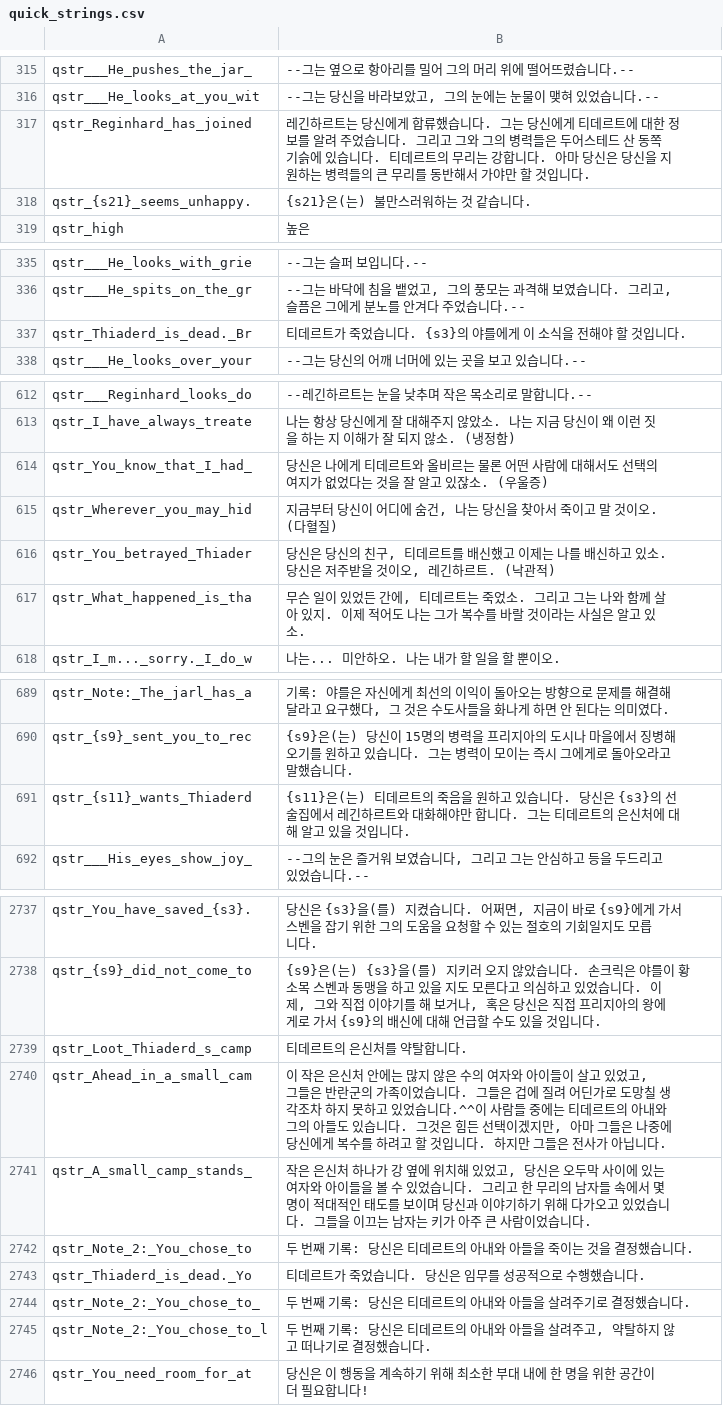
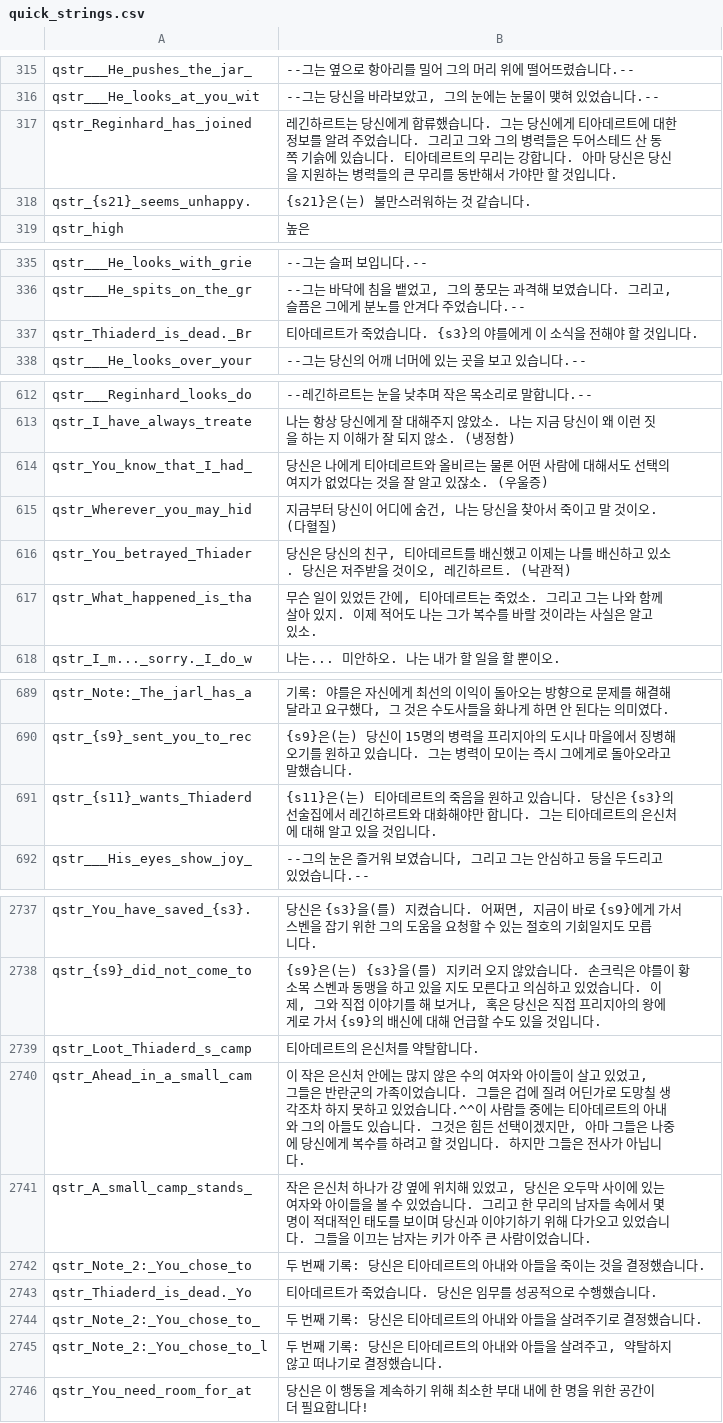
Before and after one commit to 21garam/MB_VikingConquest_R_Korean, a CSV file: languages/en/quick_strings.csv, drawn as a sheet; only a part is shown, gaps mark what is left out; the diff covers the shown part only.

```diff
--- a/languages/en/quick_strings.csv
+++ b/languages/en/quick_strings.csv
@@ -316,3 +316,3 @@ qstr___He_pushes_the_jar_|--그는 옆으로 항아리를 밀어 그의 머리
 qstr___He_looks_at_you_wit|--그는 당신을 바라보았고, 그의 눈에는 눈물이 맺혀 있었습니다.--
-qstr_Reginhard_has_joined|레긴하르트는 당신에게 합류했습니다. 그는 당신에게 티데르트에 대한 정보를 알려 주었습니다. 그리고 그와 그의 병력들은 두어스테드 산 동쪽 기슭에 있습니다. 티데르트의 무리는 강합니다. 아마 당신은 당신을 지원하는 병력들의 큰 무리를 동반해서 가야만 할 것입니다.
+qstr_Reginhard_has_joined|레긴하르트는 당신에게 합류했습니다. 그는 당신에게 티아데르트에 대한 정보를 알려 주었습니다. 그리고 그와 그의 병력들은 두어스테드 산 동쪽 기슭에 있습니다. 티아데르트의 무리는 강합니다. 아마 당신은 당신을 지원하는 병력들의 큰 무리를 동반해서 가야만 할 것입니다.
 qstr_{s21}_seems_unhappy.|{s21}은(는) 불만스러워하는 것 같습니다.
@@ -336,3 +336,3 @@ qstr___He_looks_with_grie|--그는 슬퍼 보입니다.--
 qstr___He_spits_on_the_gr|--그는 바닥에 침을 뱉었고, 그의 풍모는 과격해 보였습니다. 그리고, 슬픔은 그에게 분노를 안겨다 주었습니다.--
-qstr_Thiaderd_is_dead._Br|티데르트가 죽었습니다. {s3}의 야를에게 이 소식을 전해야 할 것입니다.
+qstr_Thiaderd_is_dead._Br|티아데르트가 죽었습니다. {s3}의 야를에게 이 소식을 전해야 할 것입니다.
 qstr___He_looks_over_your|--그는 당신의 어깨 너머에 있는 곳을 보고 있습니다.--
@@ -613,6 +613,6 @@ qstr___Reginhard_looks_do|--레긴하르트는 눈을 낮추며 작은 목소리
 qstr_I_have_always_treate|나는 항상 당신에게 잘 대해주지 않았소. 나는 지금 당신이 왜 이런 짓을 하는 지 이해가 잘 되지 않소. (냉정함)
-qstr_You_know_that_I_had_|당신은 나에게 티데르트와 올비르는 물론 어떤 사람에 대해서도 선택의 여지가 없었다는 것을 잘 알고 있잖소. (우울증)
+qstr_You_know_that_I_had_|당신은 나에게 티아데르트와 올비르는 물론 어떤 사람에 대해서도 선택의 여지가 없었다는 것을 잘 알고 있잖소. (우울증)
 qstr_Wherever_you_may_hid|지금부터 당신이 어디에 숨건, 나는 당신을 찾아서 죽이고 말 것이오. (다혈질)
-qstr_You_betrayed_Thiader|당신은 당신의 친구, 티데르트를 배신했고 이제는 나를 배신하고 있소. 당신은 저주받을 것이오, 레긴하르트. (낙관적)
-qstr_What_happened_is_tha|무슨 일이 있었든 간에, 티데르트는 죽었소. 그리고 그는 나와 함께 살아 있지. 이제 적어도 나는 그가 복수를 바랄 것이라는 사실은 알고 있소.
+qstr_You_betrayed_Thiader|당신은 당신의 친구, 티아데르트를 배신했고 이제는 나를 배신하고 있소. 당신은 저주받을 것이오, 레긴하르트. (낙관적)
+qstr_What_happened_is_tha|무슨 일이 있었든 간에, 티아데르트는 죽었소. 그리고 그는 나와 함께 살아 있지. 이제 적어도 나는 그가 복수를 바랄 것이라는 사실은 알고 있소.
 qstr_I_m..._sorry._I_do_w|나는... 미안하오. 나는 내가 할 일을 할 뿐이오.
@@ -690,3 +690,3 @@ qstr_Note:_The_jarl_has_a|기록: 야를은 자신에게 최선의 이익이 돌
 qstr_{s9}_sent_you_to_rec|{s9}은(는) 당신이 15명의 병력을 프리지아의 도시나 마을에서 징병해오기를 원하고 있습니다. 그는 병력이 모이는 즉시 그에게로 돌아오라고 말했습니다.
-qstr_{s11}_wants_Thiaderd|{s11}은(는) 티데르트의 죽음을 원하고 있습니다. 당신은 {s3}의 선술집에서 레긴하르트와 대화해야만 합니다. 그는 티데르트의 은신처에 대해 알고 있을 것입니다.
+qstr_{s11}_wants_Thiaderd|{s11}은(는) 티아데르트의 죽음을 원하고 있습니다. 당신은 {s3}의 선술집에서 레긴하르트와 대화해야만 합니다. 그는 티아데르트의 은신처에 대해 알고 있을 것입니다.
 qstr___His_eyes_show_joy_|--그의 눈은 즐거워 보였습니다, 그리고 그는 안심하고 등을 두드리고 있었습니다.--
@@ -2738,9 +2738,9 @@ qstr_You_have_saved_{s3}.|당신은 {s3}을(를) 지켰습니다. 어쩌면, 지
 qstr_{s9}_did_not_come_to|{s9}은(는) {s3}을(를) 지키러 오지 않았습니다. 손크릭은 야를이 황소목 스벤과 동맹을 하고 있을 지도 모른다고 의심하고 있었습니다. 이제, 그와 직접 이야기를 해 보거나, 혹은 당신은 직접 프리지아의 왕에게로 가서 {s9}의 배신에 대해 언급할 수도 있을 것입니다.
-qstr_Loot_Thiaderd_s_camp|티데르트의 은신처를 약탈합니다.
-qstr_Ahead_in_a_small_cam|이 작은 은신처 안에는 많지 않은 수의 여자와 아이들이 살고 있었고, 그들은 반란군의 가족이었습니다. 그들은 겁에 질려 어딘가로 도망칠 생각조차 하지 못하고 있었습니다.^^이 사람들 중에는 티데르트의 아내와 그의 아들도 있습니다. 그것은 힘든 선택이겠지만, 아마 그들은 나중에 당신에게 복수를 하려고 할 것입니다. 하지만 그들은 전사가 아닙니다.
+qstr_Loot_Thiaderd_s_camp|티아데르트의 은신처를 약탈합니다.
+qstr_Ahead_in_a_small_cam|이 작은 은신처 안에는 많지 않은 수의 여자와 아이들이 살고 있었고, 그들은 반란군의 가족이었습니다. 그들은 겁에 질려 어딘가로 도망칠 생각조차 하지 못하고 있었습니다.^^이 사람들 중에는 티아데르트의 아내와 그의 아들도 있습니다. 그것은 힘든 선택이겠지만, 아마 그들은 나중에 당신에게 복수를 하려고 할 것입니다. 하지만 그들은 전사가 아닙니다.
 qstr_A_small_camp_stands_|작은 은신처 하나가 강 옆에 위치해 있었고, 당신은 오두막 사이에 있는 여자와 아이들을 볼 수 있었습니다. 그리고 한 무리의 남자들 속에서 몇 명이 적대적인 태도를 보이며 당신과 이야기하기 위해 다가오고 있었습니다. 그들을 이끄는 남자는 키가 아주 큰 사람이었습니다.
-qstr_Note_2:_You_chose_to|두 번째 기록: 당신은 티데르트의 아내와 아들을 죽이는 것을 결정했습니다.
-qstr_Thiaderd_is_dead._Yo|티데르트가 죽었습니다. 당신은 임무를 성공적으로 수행했습니다.
-qstr_Note_2:_You_chose_to_|두 번째 기록: 당신은 티데르트의 아내와 아들을 살려주기로 결정했습니다.
-qstr_Note_2:_You_chose_to_l|두 번째 기록: 당신은 티데르트의 아내와 아들을 살려주고, 약탈하지 않고 떠나기로 결정했습니다.
+qstr_Note_2:_You_chose_to|두 번째 기록: 당신은 티아데르트의 아내와 아들을 죽이는 것을 결정했습니다.
+qstr_Thiaderd_is_dead._Yo|티아데르트가 죽었습니다. 당신은 임무를 성공적으로 수행했습니다.
+qstr_Note_2:_You_chose_to_|두 번째 기록: 당신은 티아데르트의 아내와 아들을 살려주기로 결정했습니다.
+qstr_Note_2:_You_chose_to_l|두 번째 기록: 당신은 티아데르트의 아내와 아들을 살려주고, 약탈하지 않고 떠나기로 결정했습니다.
 qstr_You_need_room_for_at|당신은 이 행동을 계속하기 위해 최소한 부대 내에 한 명을 위한 공간이 더 필요합니다!
```
Also changed, not shown: 1 edited cell elsewhere in this file, languages/en/info_pages.csv, languages/en/parties.csv, 9 other files.
